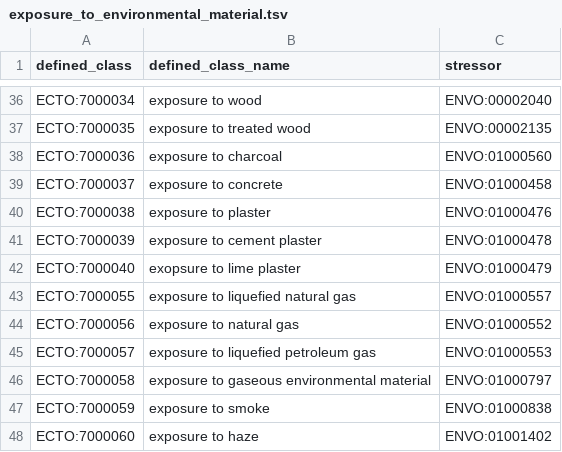
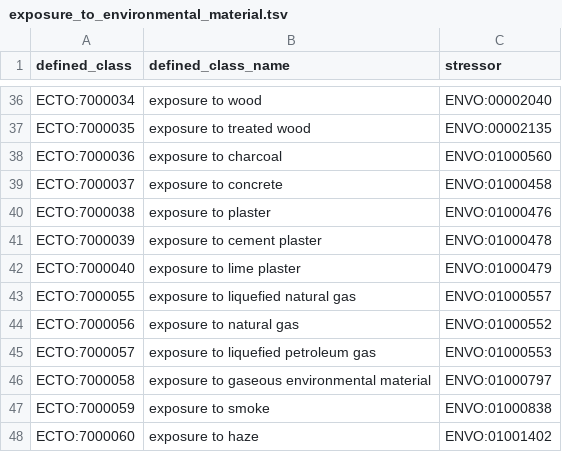
Before and after one commit to EnvironmentOntology/environmental-exposure-ontology, a TSV file: src/patterns/data/default/exposure_to_environmental_material.tsv, drawn as a sheet; only a part is shown, gaps mark what is left out.

Commit message:
Update exposure_to_environmental_material.tsv
correcting spelling of term name

```diff
--- a/src/patterns/data/default/exposure_to_environmental_material.tsv
+++ b/src/patterns/data/default/exposure_to_environmental_material.tsv
@@ -41,3 +41,3 @@ ECTO:7000038	exposure to plaster	ENVO:01000476
 ECTO:7000039	exposure to cement plaster	ENVO:01000478
-ECTO:7000040	exopsure to lime plaster	ENVO:01000479
+ECTO:7000040	exposure to lime plaster	ENVO:01000479
 ECTO:7000055	exposure to liquefied natural gas	ENVO:01000557
```
